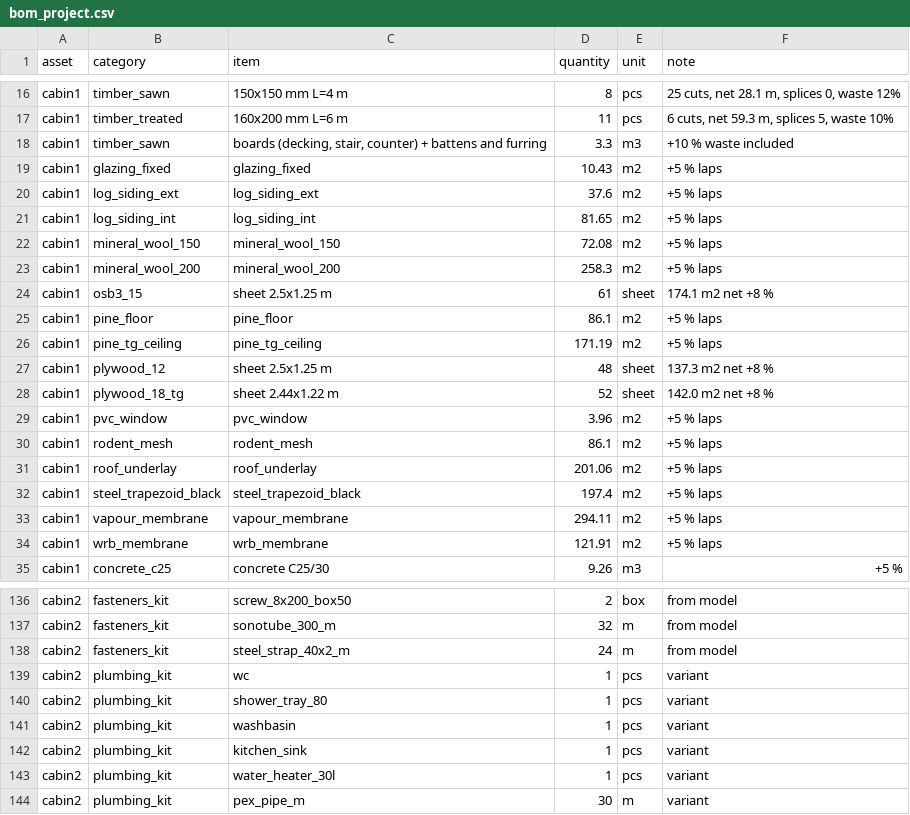
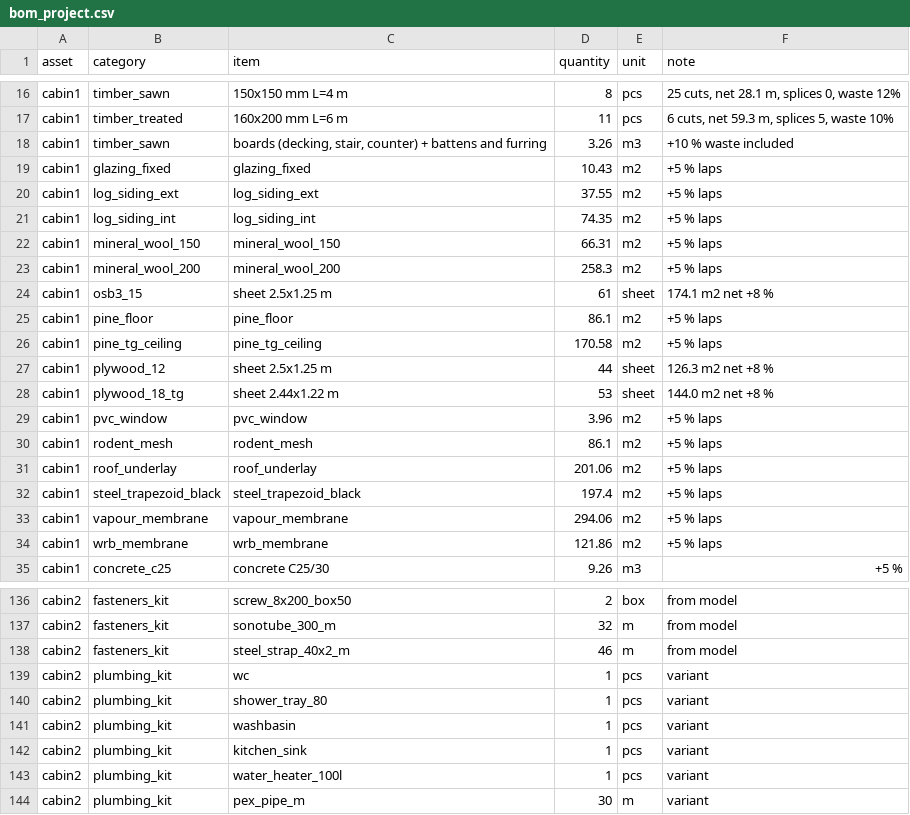
Before and after one commit to nava-ranch/nava-ranch-site, a CSV file: project/bom_project.csv, drawn as a sheet; only a part is shown, gaps mark what is left out; the diff covers the shown part only.

```diff
--- a/project/bom_project.csv
+++ b/project/bom_project.csv
@@ -17,7 +17,7 @@ cabin1,timber_sawn,150x150 mm L=4 m,8,pcs,"25 cuts, net 28.1 m, splices 0, waste
 cabin1,timber_treated,160x200 mm L=6 m,11,pcs,"6 cuts, net 59.3 m, splices 5, waste 10%"
-cabin1,timber_sawn,"boards (decking, stair, counter) + battens and furring",3.3,m3,+10 % waste included
+cabin1,timber_sawn,"boards (decking, stair, counter) + battens and furring",3.26,m3,+10 % waste included
 cabin1,glazing_fixed,glazing_fixed,10.43,m2,+5 % laps
-cabin1,log_siding_ext,log_siding_ext,37.6,m2,+5 % laps
-cabin1,log_siding_int,log_siding_int,81.65,m2,+5 % laps
-cabin1,mineral_wool_150,mineral_wool_150,72.08,m2,+5 % laps
+cabin1,log_siding_ext,log_siding_ext,37.55,m2,+5 % laps
+cabin1,log_siding_int,log_siding_int,74.35,m2,+5 % laps
+cabin1,mineral_wool_150,mineral_wool_150,66.31,m2,+5 % laps
 cabin1,mineral_wool_200,mineral_wool_200,258.3,m2,+5 % laps
@@ -25,5 +25,5 @@ cabin1,osb3_15,sheet 2.5x1.25 m,61,sheet,174.1 m2 net +8 %
 cabin1,pine_floor,pine_floor,86.1,m2,+5 % laps
-cabin1,pine_tg_ceiling,pine_tg_ceiling,171.19,m2,+5 % laps
-cabin1,plywood_12,sheet 2.5x1.25 m,48,sheet,137.3 m2 net +8 %
-cabin1,plywood_18_tg,sheet 2.44x1.22 m,52,sheet,142.0 m2 net +8 %
+cabin1,pine_tg_ceiling,pine_tg_ceiling,170.58,m2,+5 % laps
+cabin1,plywood_12,sheet 2.5x1.25 m,44,sheet,126.3 m2 net +8 %
+cabin1,plywood_18_tg,sheet 2.44x1.22 m,53,sheet,144.0 m2 net +8 %
 cabin1,pvc_window,pvc_window,3.96,m2,+5 % laps
@@ -32,4 +32,4 @@ cabin1,roof_underlay,roof_underlay,201.06,m2,+5 % laps
 cabin1,steel_trapezoid_black,steel_trapezoid_black,197.4,m2,+5 % laps
-cabin1,vapour_membrane,vapour_membrane,294.11,m2,+5 % laps
-cabin1,wrb_membrane,wrb_membrane,121.91,m2,+5 % laps
+cabin1,vapour_membrane,vapour_membrane,294.06,m2,+5 % laps
+cabin1,wrb_membrane,wrb_membrane,121.86,m2,+5 % laps
 cabin1,concrete_c25,concrete C25/30,9.26,m3,+5 %
@@ -137,3 +137,3 @@ cabin2,fasteners_kit,screw_8x200_box50,2,box,from model
 cabin2,fasteners_kit,sonotube_300_m,32,m,from model
-cabin2,fasteners_kit,steel_strap_40x2_m,24,m,from model
+cabin2,fasteners_kit,steel_strap_40x2_m,46,m,from model
 cabin2,plumbing_kit,wc,1,pcs,variant
@@ -142,3 +142,3 @@ cabin2,plumbing_kit,washbasin,1,pcs,variant
 cabin2,plumbing_kit,kitchen_sink,1,pcs,variant
-cabin2,plumbing_kit,water_heater_30l,1,pcs,variant
+cabin2,plumbing_kit,water_heater_100l,1,pcs,variant
 cabin2,plumbing_kit,pex_pipe_m,30,m,variant
```
Also changed, not shown: 35 edited cells elsewhere in this file, 59 other files.
